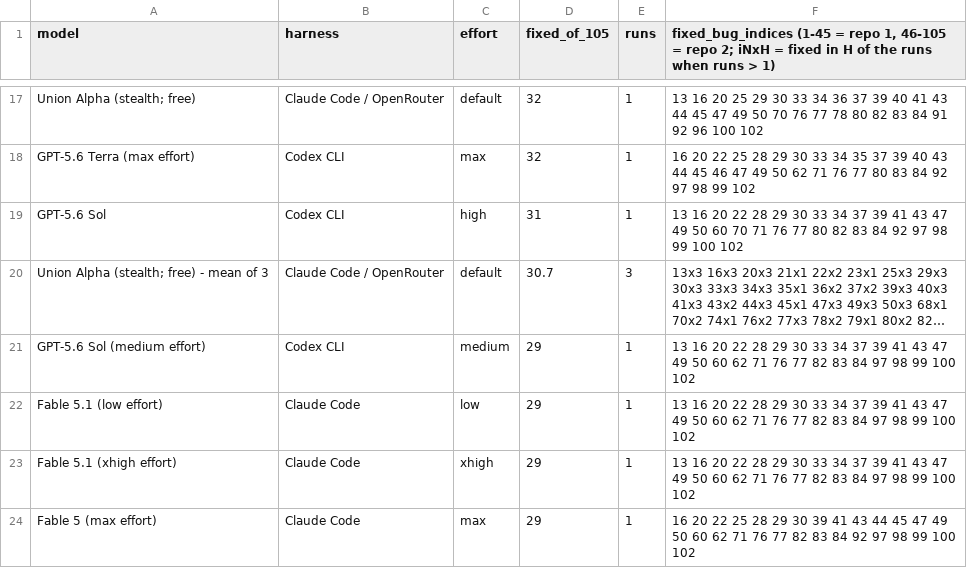
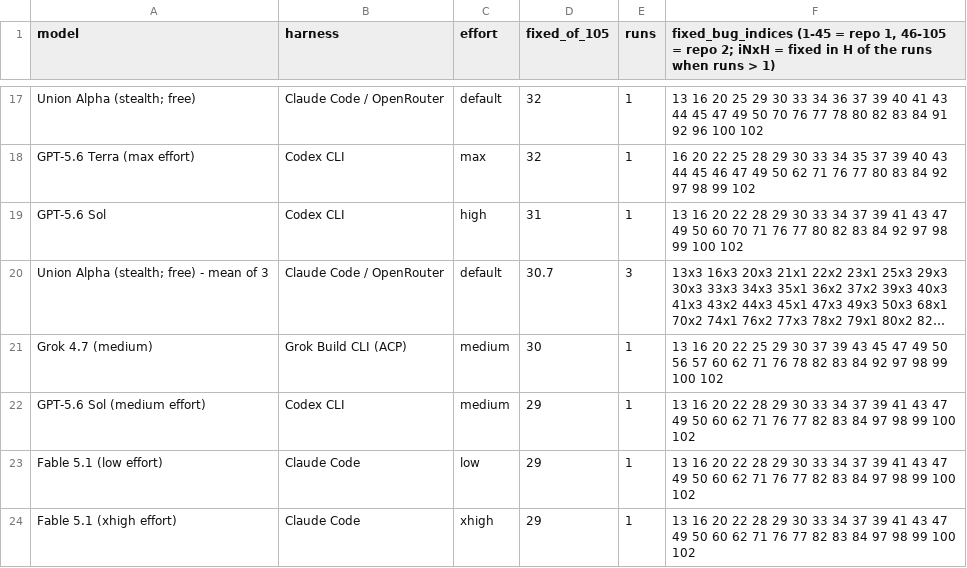
Before and after one commit to pauljones0/BBBB, a CSV file: results/coverage.csv, drawn as a sheet; only a part is shown, gaps mark what is left out; the shorter side is filled out with more unchanged rows; long unchanged cells end in …; the diff names each change by its address in the sheet, - before the commit and + after, or states it on an @@ line.

```diff
--- a/results/coverage.csv
+++ b/results/coverage.csv
+row 21: Grok 4.7 (medium) | Grok Build CLI (ACP) | medium | 30 | 1 | 13 16 20 22 25 29 30 37 39 43 45 47 49 50 56 57 60 62 71 76 78 82 83 84 92 97 98 99 100 102
```
Also changed, not shown: results/combined-scoreboard.csv, results/repo1-metrics.csv, 7 other files.
